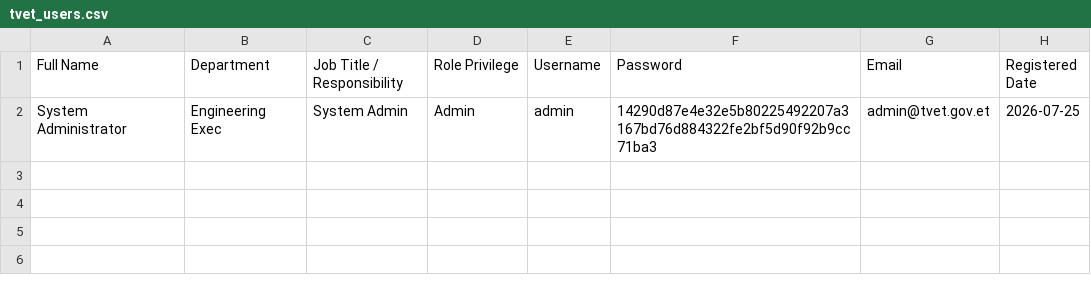
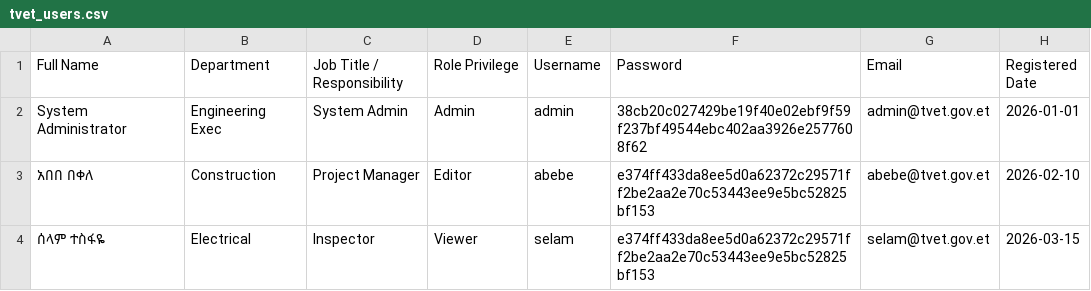
Before and after one commit to danieldessalegn-hash/tvet-enginering-and-maintenance-excutive-management-system, a CSV file: tvet_users.csv, drawn as a sheet.

Commit message:
Update tvet_users.csv

```diff
--- a/tvet_users.csv
+++ b/tvet_users.csv
@@ -1,2 +1,4 @@
 Full Name,Department,Job Title / Responsibility,Role Privilege,Username,Password,Email,Registered Date
-System Administrator,Engineering Exec,System Admin,Admin,admin,14290d87e4e32e5b80225492207a3167bd76d884322fe2bf5d90f92b9cc71ba3,admin@tvet.gov.et,2026-07-25
+System Administrator,Engineering Exec,System Admin,Admin,admin,38cb20c027429be19f40e02ebf9f59f237bf49544ebc402aa3926e2577608f62,admin@tvet.gov.et,2026-01-01
+አበበ በቀለ,Construction,Project Manager,Editor,abebe,e374ff433da8ee5d0a62372c29571ff2be2aa2e70c53443ee9e5bc52825bf153,abebe@tvet.gov.et,2026-02-10
+ሰላም ተስፋዬ,Electrical,Inspector,Viewer,selam,e374ff433da8ee5d0a62372c29571ff2be2aa2e70c53443ee9e5bc52825bf153,selam@tvet.gov.et,2026-03-15
```
